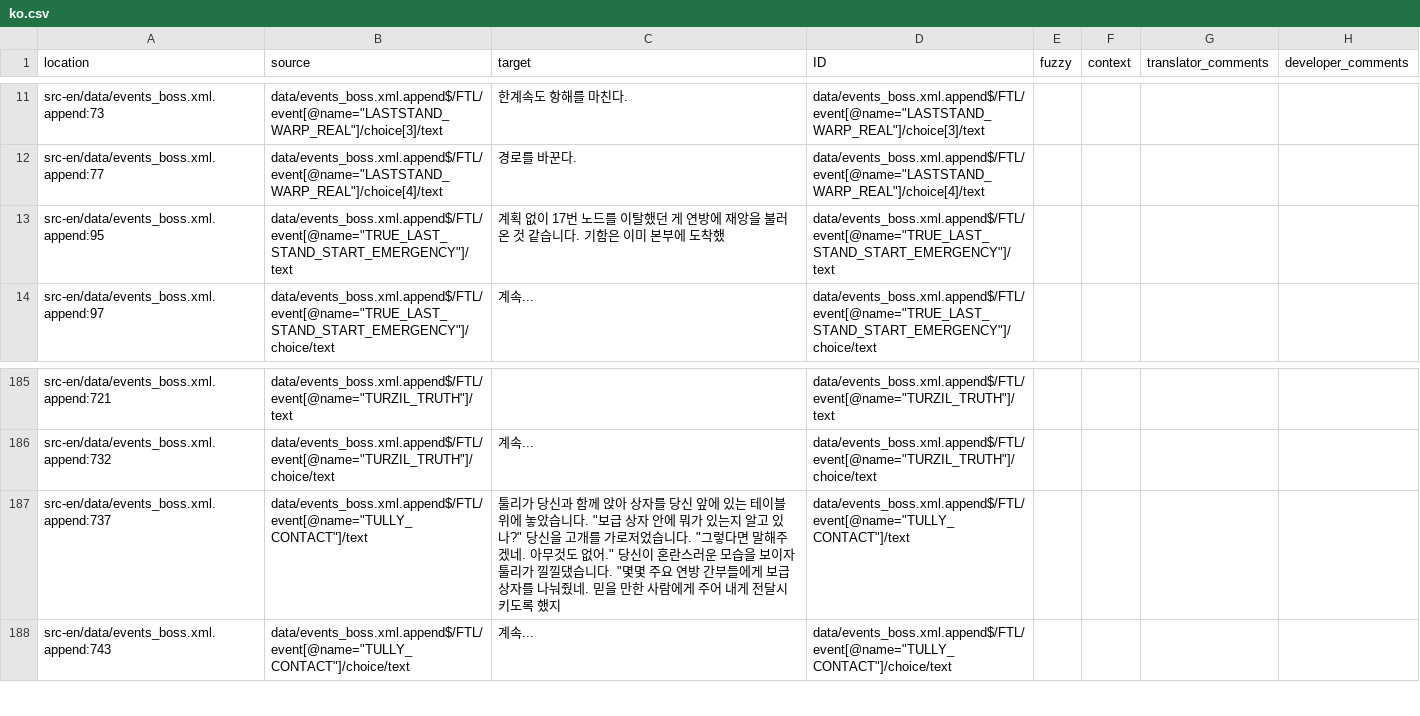
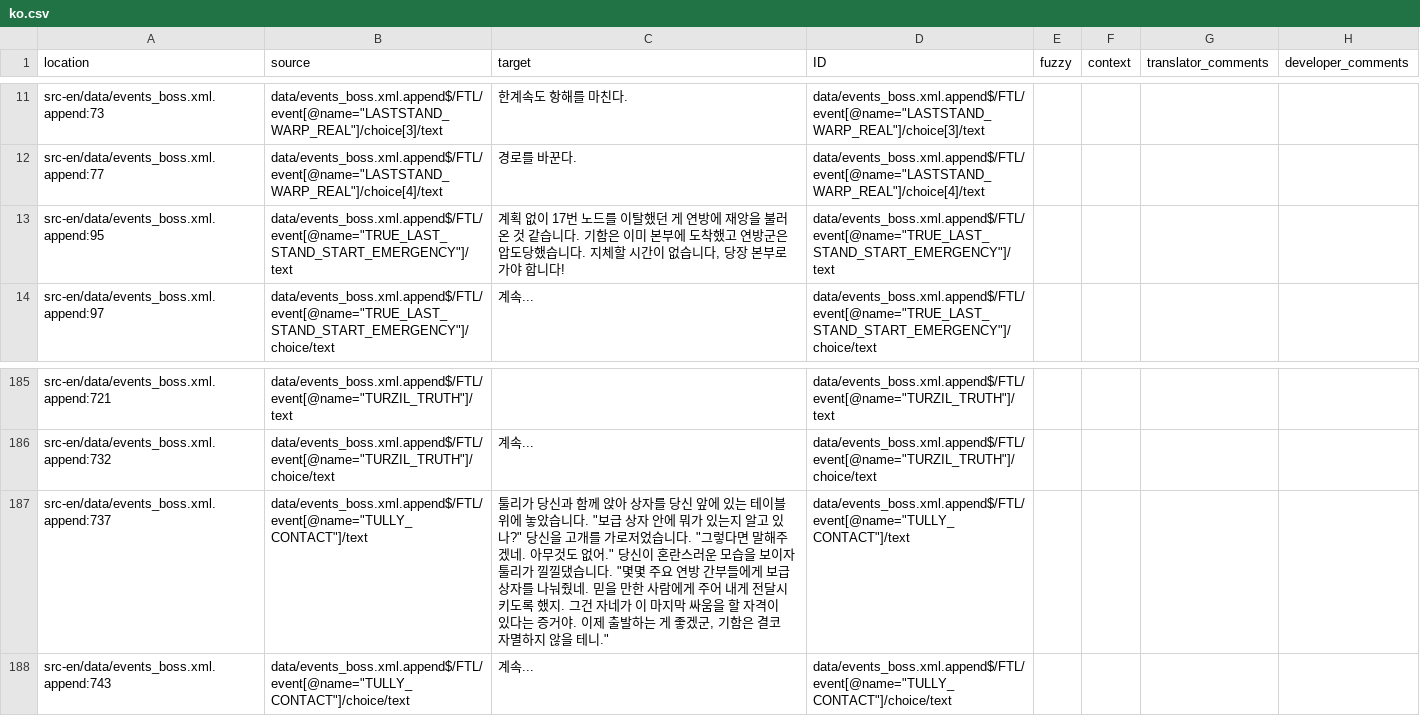
Before and after one commit to ftl-mv-translation/ftl-mv-translation, a CSV file: locale/data/events_boss.xml.append/ko.csv, drawn as a sheet; only a part is shown, gaps mark what is left out.

```diff
--- a/locale/data/events_boss.xml.append/ko.csv
+++ b/locale/data/events_boss.xml.append/ko.csv
@@ -18,3 +18,3 @@
 "src-en/data/events_boss.xml.append:77","data/events_boss.xml.append$/FTL/event[@name=""LASTSTAND_WARP_REAL""]/choice[4]/text","경로를 바꾼다.","data/events_boss.xml.append$/FTL/event[@name=""LASTSTAND_WARP_REAL""]/choice[4]/text","","","",""
-"src-en/data/events_boss.xml.append:95","data/events_boss.xml.append$/FTL/event[@name=""TRUE_LAST_STAND_START_EMERGENCY""]/text","계획 없이 17번 노드를 이탈했던 게 연방에 재앙을 불러온 것 같습니다. 기함은 이미 본부에 도착했","data/events_boss.xml.append$/FTL/event[@name=""TRUE_LAST_STAND_START_EMERGENCY""]/text","","","",""
+"src-en/data/events_boss.xml.append:95","data/events_boss.xml.append$/FTL/event[@name=""TRUE_LAST_STAND_START_EMERGENCY""]/text","계획 없이 17번 노드를 이탈했던 게 연방에 재앙을 불러온 것 같습니다. 기함은 이미 본부에 도착했고 연방군은 압도당했습니다. 지체할 시간이 없습니다, 당장 본부로 가야 합니다!","data/events_boss.xml.append$/FTL/event[@name=""TRUE_LAST_STAND_START_EMERGENCY""]/text","","","",""
 "src-en/data/events_boss.xml.append:97","data/events_boss.xml.append$/FTL/event[@name=""TRUE_LAST_STAND_START_EMERGENCY""]/choice/text","계속...","data/events_boss.xml.append$/FTL/event[@name=""TRUE_LAST_STAND_START_EMERGENCY""]/choice/text","","","",""
@@ -193,3 +193,3 @@
 "src-en/data/events_boss.xml.append:732","data/events_boss.xml.append$/FTL/event[@name=""TURZIL_TRUTH""]/choice/text","계속...","data/events_boss.xml.append$/FTL/event[@name=""TURZIL_TRUTH""]/choice/text","","","",""
-"src-en/data/events_boss.xml.append:737","data/events_boss.xml.append$/FTL/event[@name=""TULLY_CONTACT""]/text","툴리가 당신과 함께 앉아 상자를 당신 앞에 있는 테이블 위에 놓았습니다. ""보급 상자 안에 뭐가 있는지 알고 있나?"" 당신을 고개를 가로저었습니다. ""그렇다면 말해주겠네. 아무것도 없어."" 당신이 혼란스러운 모습을 보이자 툴리가 낄낄댔습니다. ""몇몇 주요 연방 간부들에게 보급 상자를 나눠줬네. 믿을 만한 사람에게 주어 내게 전달시키도록 했지","data/events_boss.xml.append$/FTL/event[@name=""TULLY_CONTACT""]/text","","","",""
+"src-en/data/events_boss.xml.append:737","data/events_boss.xml.append$/FTL/event[@name=""TULLY_CONTACT""]/text","툴리가 당신과 함께 앉아 상자를 당신 앞에 있는 테이블 위에 놓았습니다. ""보급 상자 안에 뭐가 있는지 알고 있나?"" 당신을 고개를 가로저었습니다. ""그렇다면 말해주겠네. 아무것도 없어."" 당신이 혼란스러운 모습을 보이자 툴리가 낄낄댔습니다. ""몇몇 주요 연방 간부들에게 보급 상자를 나눠줬네. 믿을 만한 사람에게 주어 내게 전달시키도록 했지. 그건 자네가 이 마지막 싸움을 할 자격이 있다는 증거야. 이제 출발하는 게 좋겠군, 기함은 결코 자멸하지 않을 테니.""","data/events_boss.xml.append$/FTL/event[@name=""TULLY_CONTACT""]/text","","","",""
 "src-en/data/events_boss.xml.append:743","data/events_boss.xml.append$/FTL/event[@name=""TULLY_CONTACT""]/choice/text","계속...","data/events_boss.xml.append$/FTL/event[@name=""TULLY_CONTACT""]/choice/text","","","",""
```
Also changed, not shown: locale/data/dlcEvents_anaerobic.xml.append/ko.csv, locale/data/events.xml.append/ko.csv, 15 other files.
